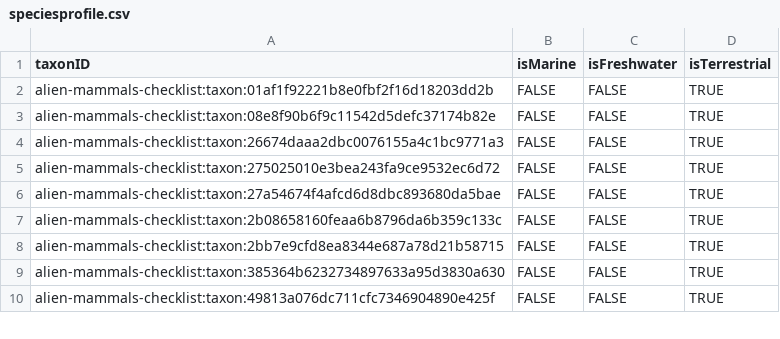
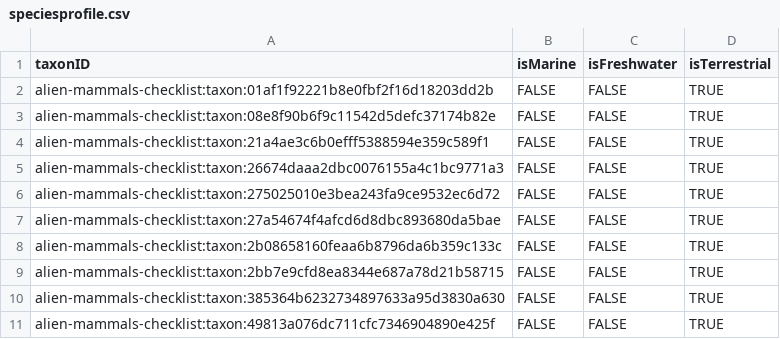
Before and after one commit to trias-project/alien-mammals-checklist, a CSV file: data/processed/speciesprofile.csv, drawn as a sheet; only a part is shown.

```diff
--- a/data/processed/speciesprofile.csv
+++ b/data/processed/speciesprofile.csv
@@ -3,2 +3,3 @@ alien-mammals-checklist:taxon:01af1f92221b8e0fbf2f16d18203dd2b,FALSE,FALSE,TRUE
 alien-mammals-checklist:taxon:08e8f90b6f9c11542d5defc37174b82e,FALSE,FALSE,TRUE
+alien-mammals-checklist:taxon:21a4ae3c6b0efff5388594e359c589f1,FALSE,FALSE,TRUE
 alien-mammals-checklist:taxon:26674daaa2dbc0076155a4c1bc9771a3,FALSE,FALSE,TRUE
```
Also changed, not shown: data/processed/description.csv, data/processed/taxon.csv, 2 other files.
